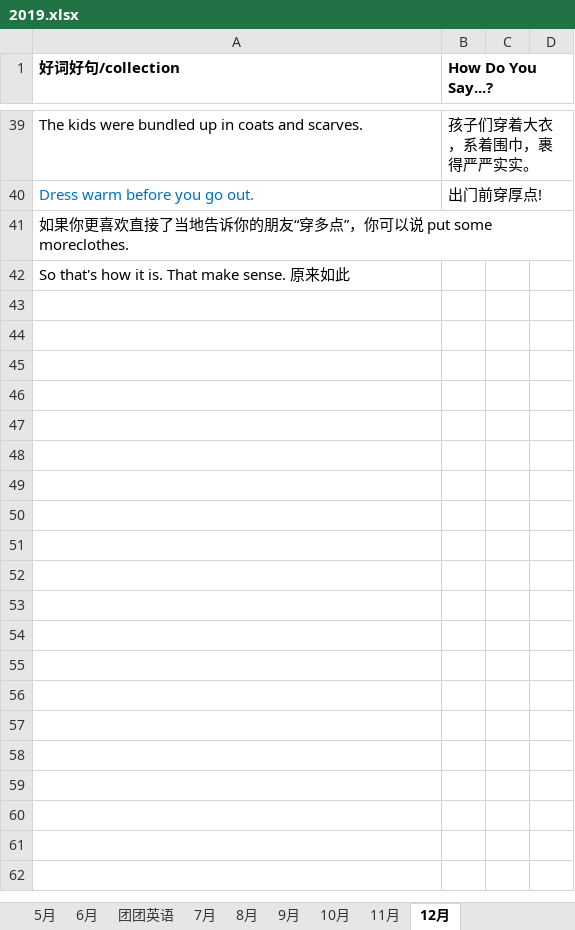
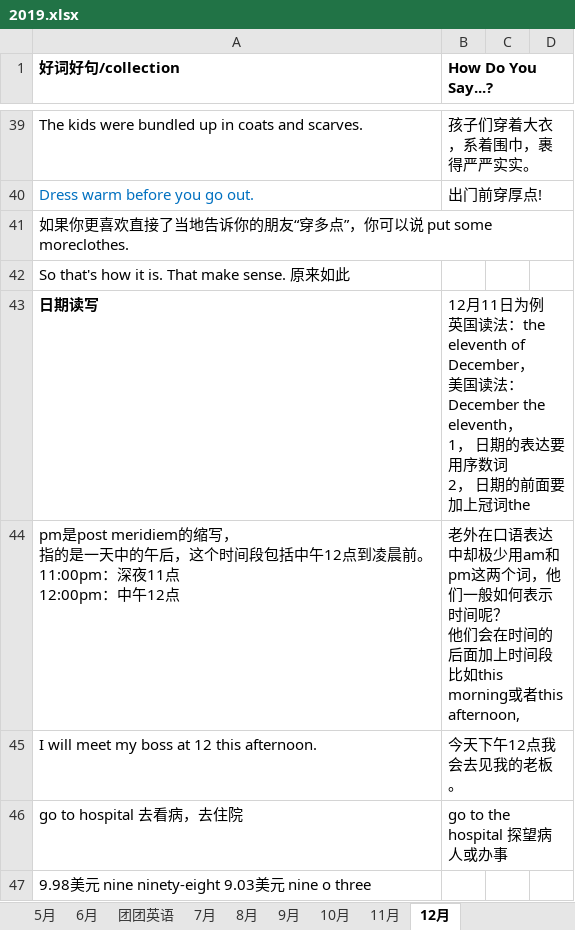
Before and after one commit to happyhani/studyEnglish, an Excel workbook: 2019.xlsx, sheet 12月, drawn as a sheet; only a part is shown, gaps mark what is left out; values as stored, in another font and other column widths than the file's, no borders; ↵ is a line break in a cell; the diff names each change by its address in the sheet, - before the commit and + after, or states it on an @@ line.

Commit message:
读日期用序数词

```diff
--- a/2019.xlsx (sheet 12月)
+++ b/2019.xlsx (sheet 12月)
+row 43: 日期读写 | 12月11日为例 ↵ 英国读法：the eleventh of December， ↵ 美国读法：December the eleventh， ↵ 1， 日期的表达要用序数词 ↵ 2， 日期的前面要加上冠词the
+row 44: pm是post meridiem的缩写， ↵ 指的是一天中的午后，这个时间段包括中午12点到凌晨前。 ↵ 11:00pm：深夜11点 ↵ 12:00pm：中午12点 | 老外在口语表达中却极少用am和pm这两个词，他们一般如何表示时间呢？ ↵ 他们会在时间的后面加上时间段比如this morning或者this afternoon,
+row 45: I will meet my boss at 12 this afternoon. | 今天下午12点我会去见我的老板。
+row 46: go to hospital 去看病，去住院 | go to the hospital 探望病人或办事
+row 47: 9.98美元 nine ninety-eight 9.03美元 nine o three
```
